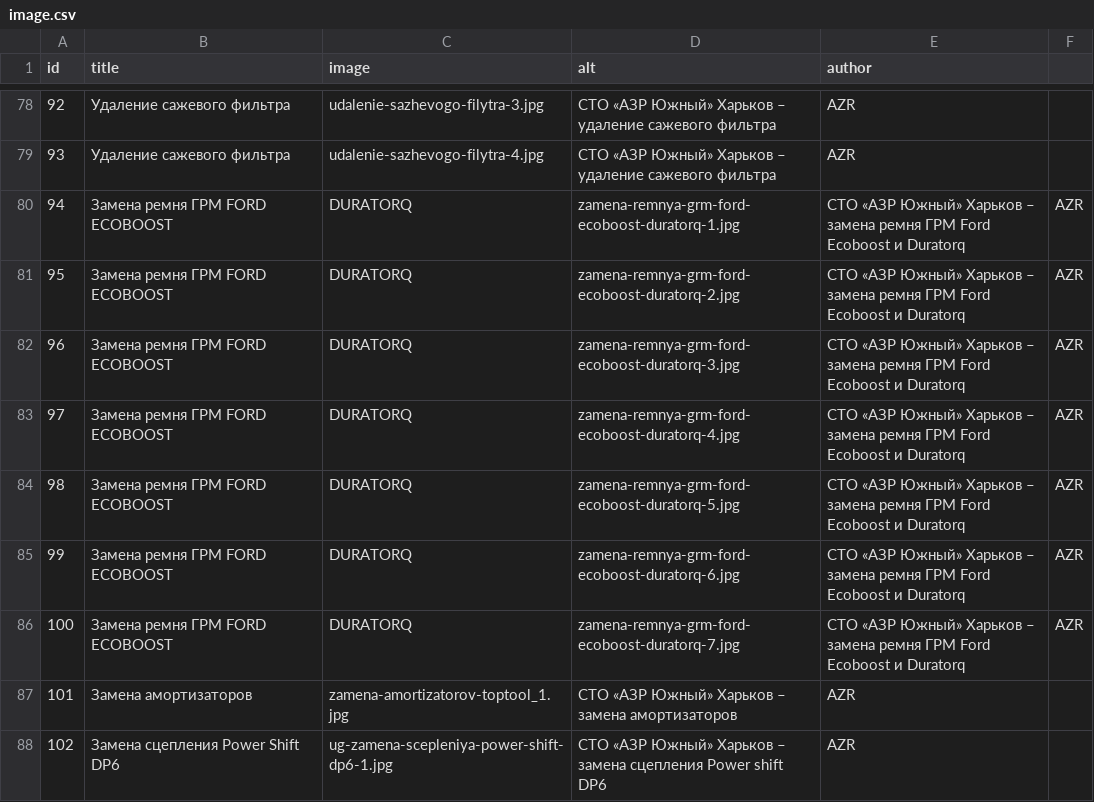
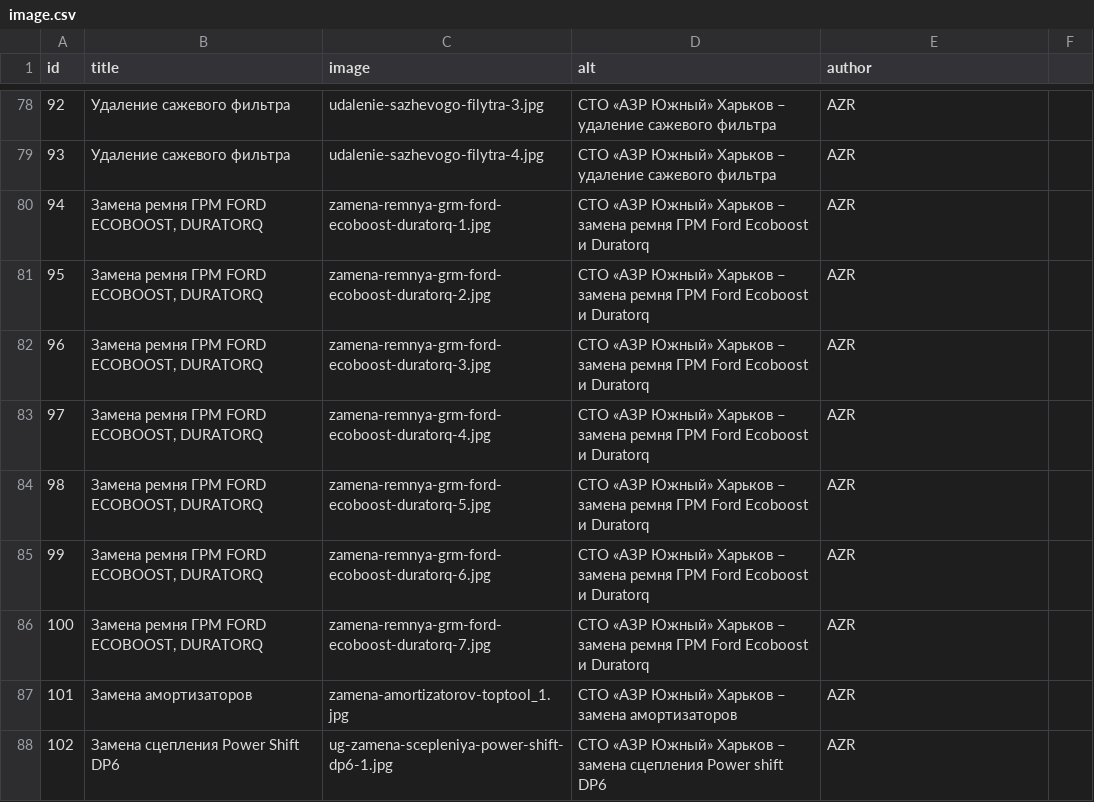
Before and after one commit to augantonov/presta, a CSV file: modules/azrua_content/default_content/languages/ru/media/image.csv, drawn as a sheet; only a part is shown, gaps mark what is left out.

Commit message:
Ima

```diff
--- a/modules/azrua_content/default_content/languages/ru/media/image.csv
+++ b/modules/azrua_content/default_content/languages/ru/media/image.csv
@@ -79,9 +79,9 @@ id,title,image,alt,author
 93,Удаление сажевого фильтра,udalenie-sazhevogo-filytra-4.jpg,СТО «АЗР Южный» Харьков – удаление сажевого фильтра,AZR
-94,Замена ремня ГРМ FORD ECOBOOST, DURATORQ,zamena-remnya-grm-ford-ecoboost-duratorq-1.jpg,СТО «АЗР Южный» Харьков – замена ремня ГРМ Ford Ecoboost и Duratorq,AZR
-95,Замена ремня ГРМ FORD ECOBOOST, DURATORQ,zamena-remnya-grm-ford-ecoboost-duratorq-2.jpg,СТО «АЗР Южный» Харьков – замена ремня ГРМ Ford Ecoboost и Duratorq,AZR
-96,Замена ремня ГРМ FORD ECOBOOST, DURATORQ,zamena-remnya-grm-ford-ecoboost-duratorq-3.jpg,СТО «АЗР Южный» Харьков – замена ремня ГРМ Ford Ecoboost и Duratorq,AZR
-97,Замена ремня ГРМ FORD ECOBOOST, DURATORQ,zamena-remnya-grm-ford-ecoboost-duratorq-4.jpg,СТО «АЗР Южный» Харьков – замена ремня ГРМ Ford Ecoboost и Duratorq,AZR
-98,Замена ремня ГРМ FORD ECOBOOST, DURATORQ,zamena-remnya-grm-ford-ecoboost-duratorq-5.jpg,СТО «АЗР Южный» Харьков – замена ремня ГРМ Ford Ecoboost и Duratorq,AZR
-99,Замена ремня ГРМ FORD ECOBOOST, DURATORQ,zamena-remnya-grm-ford-ecoboost-duratorq-6.jpg,СТО «АЗР Южный» Харьков – замена ремня ГРМ Ford Ecoboost и Duratorq,AZR
-100,Замена ремня ГРМ FORD ECOBOOST, DURATORQ,zamena-remnya-grm-ford-ecoboost-duratorq-7.jpg,СТО «АЗР Южный» Харьков – замена ремня ГРМ Ford Ecoboost и Duratorq,AZR
+94,"Замена ремня ГРМ FORD ECOBOOST, DURATORQ",zamena-remnya-grm-ford-ecoboost-duratorq-1.jpg,"СТО «АЗР Южный» Харьков – замена ремня ГРМ Ford Ecoboost и Duratorq",AZR
+95,"Замена ремня ГРМ FORD ECOBOOST, DURATORQ",zamena-remnya-grm-ford-ecoboost-duratorq-2.jpg,"СТО «АЗР Южный» Харьков – замена ремня ГРМ Ford Ecoboost и Duratorq",AZR
+96,"Замена ремня ГРМ FORD ECOBOOST, DURATORQ",zamena-remnya-grm-ford-ecoboost-duratorq-3.jpg,"СТО «АЗР Южный» Харьков – замена ремня ГРМ Ford Ecoboost и Duratorq",AZR
+97,"Замена ремня ГРМ FORD ECOBOOST, DURATORQ",zamena-remnya-grm-ford-ecoboost-duratorq-4.jpg,"СТО «АЗР Южный» Харьков – замена ремня ГРМ Ford Ecoboost и Duratorq",AZR
+98,"Замена ремня ГРМ FORD ECOBOOST, DURATORQ",zamena-remnya-grm-ford-ecoboost-duratorq-5.jpg,"СТО «АЗР Южный» Харьков – замена ремня ГРМ Ford Ecoboost и Duratorq",AZR
+99,"Замена ремня ГРМ FORD ECOBOOST, DURATORQ",zamena-remnya-grm-ford-ecoboost-duratorq-6.jpg,"СТО «АЗР Южный» Харьков – замена ремня ГРМ Ford Ecoboost и Duratorq",AZR
+100,"Замена ремня ГРМ FORD ECOBOOST, DURATORQ",zamena-remnya-grm-ford-ecoboost-duratorq-7.jpg,"СТО «АЗР Южный» Харьков – замена ремня ГРМ Ford Ecoboost и Duratorq",AZR
 101,Замена амортизаторов,zamena-amortizatorov-toptool_1.jpg,СТО «АЗР Южный» Харьков – замена амортизаторов,AZR
```
